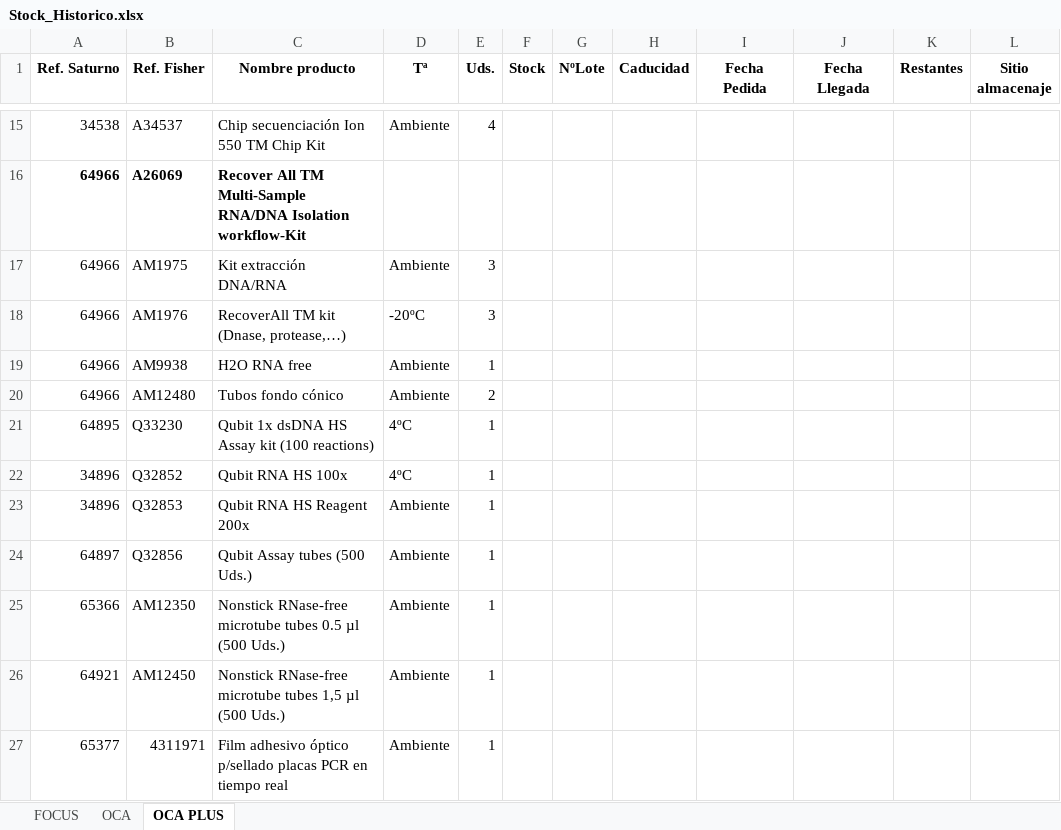
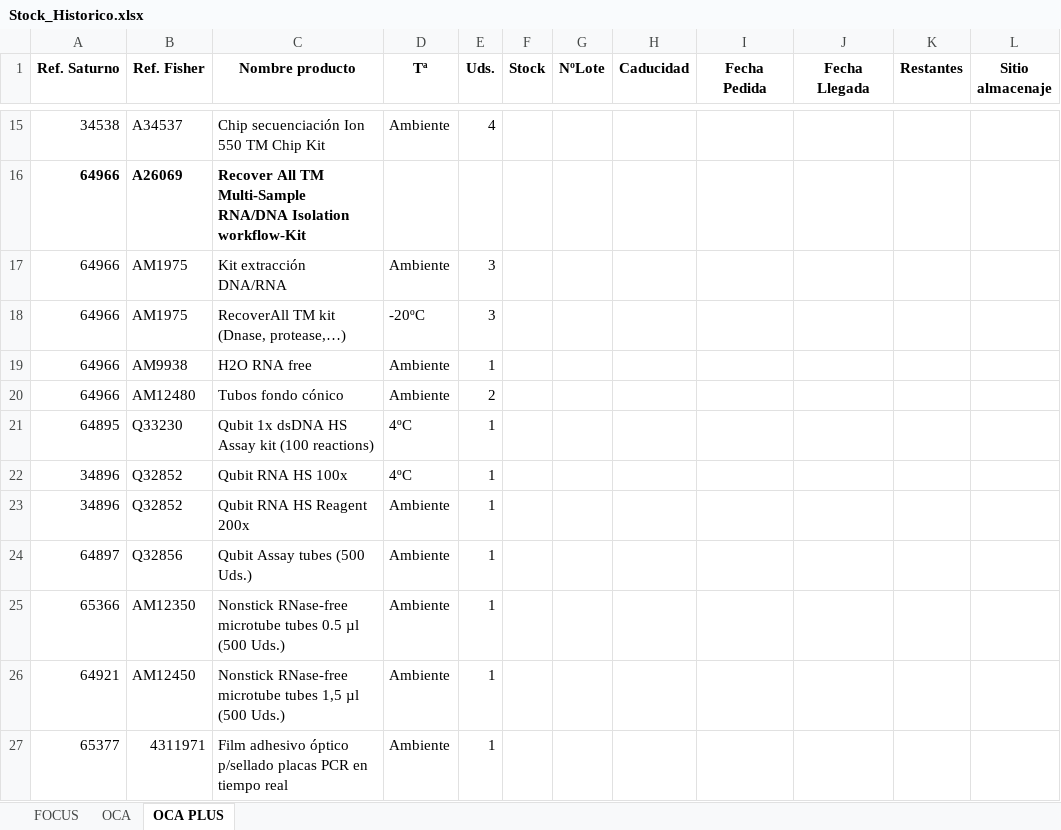
Before and after one commit to diegoalvrezz/Control_Stock_Lab, an Excel workbook: Stock_Historico.xlsx, sheet OCA PLUS, drawn as a sheet; only a part is shown, gaps mark what is left out; values as stored, in another font and other column widths than the file's, no borders; the diff names each change by its address in the sheet, - before the commit and + after, or states it on an @@ line.

```diff
--- a/Stock_Historico.xlsx (sheet OCA PLUS)
+++ b/Stock_Historico.xlsx (sheet OCA PLUS)
-B18 (Ref. Fisher): AM1976
+B18 (Ref. Fisher): AM1975
-B23 (Ref. Fisher): Q32853
+B23 (Ref. Fisher): Q32852
```
Also changed, not shown: sheet FOCUS, sheet OCA.
